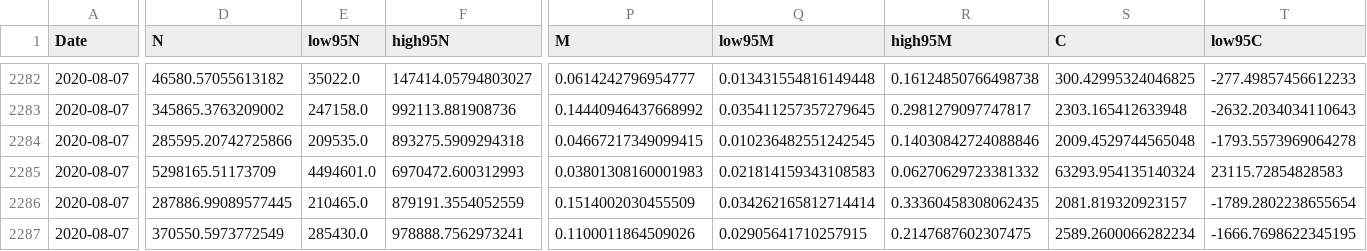
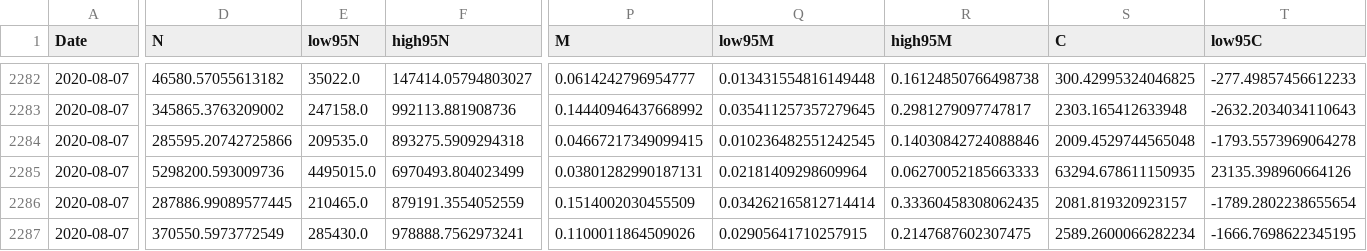
Before and after one commit to ninoaf/solutions, a CSV file: logistic_baseline_predictions_combined/7day_prediction_combined.csv, drawn as a sheet; only a part is shown, gaps mark what is left out; the diff covers the shown part only; the diff names each change by its address in the sheet, - before the commit and + after, or states it on an @@ line.

```diff
--- a/logistic_baseline_predictions_combined/7day_prediction_combined.csv
+++ b/logistic_baseline_predictions_combined/7day_prediction_combined.csv
-D2285 (N): 5298165.51173709
+D2285 (N): 5298200.593009736
-E2285 (low95N): 4494601.0
+E2285 (low95N): 4495015.0
-F2285 (high95N): 6970472.600312993
+F2285 (high95N): 6970493.804023499
-P2285 (M): 0.03801308160001983
+P2285 (M): 0.03801282990187131
-Q2285 (low95M): 0.021814159343108583
+Q2285 (low95M): 0.02181409298609964
-R2285 (high95M): 0.06270629723381332
+R2285 (high95M): 0.06270052185663333
-S2285 (C): 63293.954135140324
+S2285 (C): 63294.678611150935
-T2285 (low95C): 23115.72854828583
+T2285 (low95C): 23135.398960664126
```
Also changed, not shown: 1 edited cell elsewhere in this file, logistic_baseline_predictions_combined/2day_prediction_combined.csv, logistic_baseline_predictions_combined/30day_prediction_combined.csv, 3 other files.
